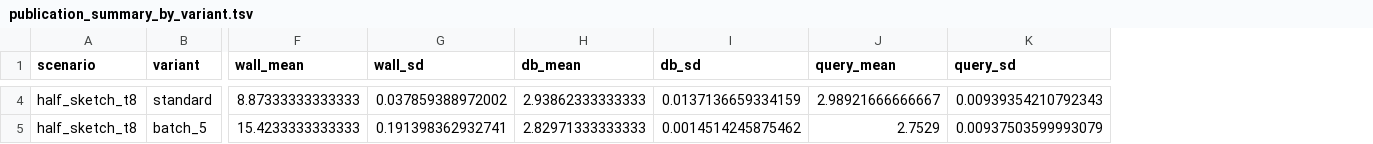
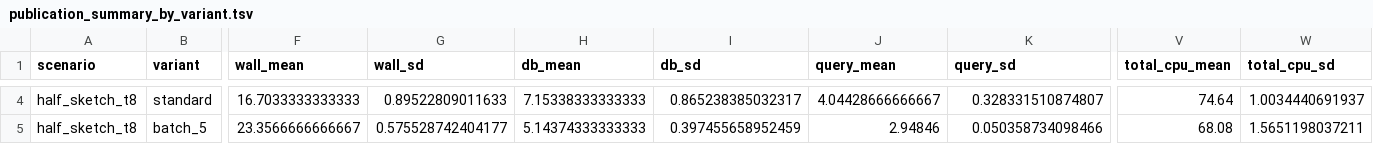
Before and after one commit to Ethan-Hetrick/FastANI, a TSV file: benchmark/plots/publication_summary_by_variant.tsv, drawn as a sheet; only a part is shown, gaps mark what is left out; the diff covers the shown part only; the diff names each change by its address in the sheet, - before the commit and + after, or states it on an @@ line.

```diff
--- a/benchmark/plots/publication_summary_by_variant.tsv
+++ b/benchmark/plots/publication_summary_by_variant.tsv
+column V (total_cpu_mean), rows 4-5: 74.64 | 68.08
+column W (total_cpu_sd), rows 4-5: 1.0034440691937 | 1.5651198037211
-F4 (wall_mean): 8.87333333333333
+F4 (wall_mean): 16.7033333333333
-G4 (wall_sd): 0.037859388972002
+G4 (wall_sd): 0.89522809011633
-H4 (db_mean): 2.93862333333333
+H4 (db_mean): 7.15338333333333
-I4 (db_sd): 0.0137136659334159
+I4 (db_sd): 0.865238385032317
-J4 (query_mean): 2.98921666666667
+J4 (query_mean): 4.04428666666667
-K4 (query_sd): 0.00939354210792343
+K4 (query_sd): 0.328331510874807
-F5 (wall_mean): 15.4233333333333
+F5 (wall_mean): 23.3566666666667
-G5 (wall_sd): 0.191398362932741
+G5 (wall_sd): 0.575528742404177
-H5 (db_mean): 2.82971333333333
+H5 (db_mean): 5.14374333333333
-I5 (db_sd): 0.0014514245875462
+I5 (db_sd): 0.397455658952459
-J5 (query_mean): 2.7529
+J5 (query_mean): 2.94846
-K5 (query_sd): 0.00937503599993079
+K5 (query_sd): 0.050358734098466
```
Also changed, not shown: 65 edited cells elsewhere in this file, benchmark/plots/publication_key_comparisons.tsv, benchmark/publication_runs.csv, 25 other files.
